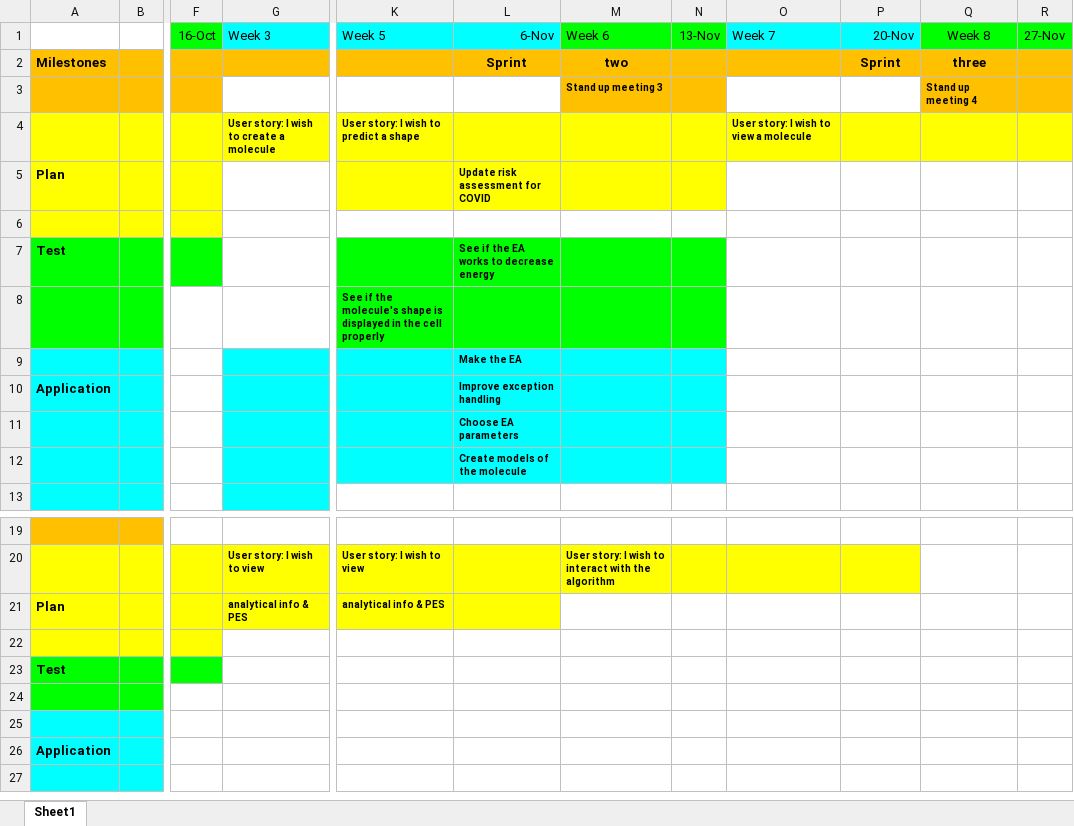
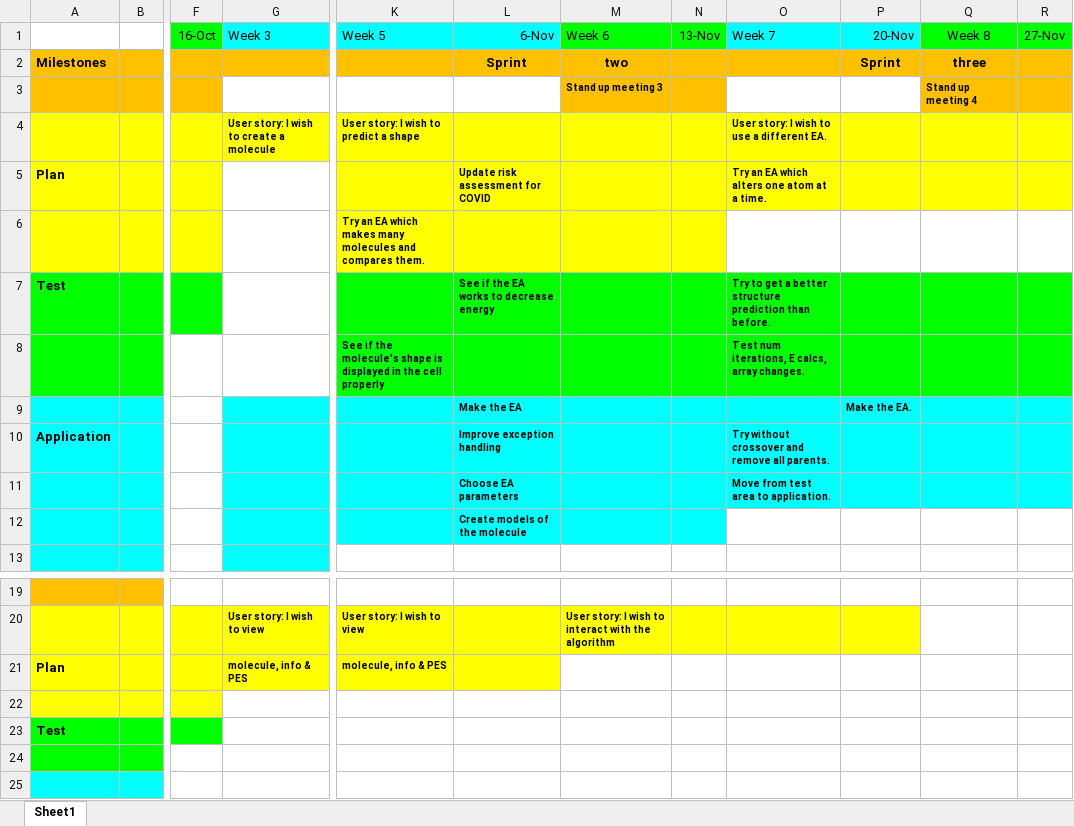
Before and after one commit to Sophie-Turner/GeOpt, an Excel workbook: Documentation/Roadmap.xlsx, sheet Sheet1, drawn as a sheet; only a part is shown, gaps mark what is left out; the shorter side is filled out with more unchanged rows; values as stored, in another font and other column widths than the file's, no borders; the diff names each change by its address in the sheet, - before the commit and + after, or states it on an @@ line.

Commit message:
Updated roadmap.

```diff
--- a/Documentation/Roadmap.xlsx (sheet Sheet1)
+++ b/Documentation/Roadmap.xlsx (sheet Sheet1)
-O4 (Week 7): User story: I wish to view a molecule
+O4 (Week 7): User story: I wish to use a different EA.
-O5 (Week 7): (empty)
+O5 (Week 7): Try an EA which alters one atom at a time.
-O5:R5 fill: none
+O5:R5 fill: #FFFF00
-K6 (Week 5): (empty)
+K6 (Week 5): Try an EA which makes many molecules and compares them.
-K6:N6 fill: none
+K6:N6 fill: #FFFF00
-O7 (Week 7): (empty)
+O7 (Week 7): Try to get a better structure prediction than before.
-O7:R8 fill: none
+O7:R8 fill: #00FF00
-O8 (Week 7): (empty)
+O8 (Week 7): Test num iterations, E calcs, array changes.
-O9:R11 fill: none
+O9:R11 fill: #00FFFF
-P9 (20-Nov): (empty)
+P9 (20-Nov): Make the EA.
-O10 (Week 7): (empty)
+O10 (Week 7): Try without crossover and remove all parents.
-O11 (Week 7): (empty)
+O11 (Week 7): Move from test area to application.
-G21 (Week 3): analytical info & PES
+G21 (Week 3): molecule, info & PES
-K21 (Week 5): analytical info & PES
+K21 (Week 5): molecule, info & PES
```
